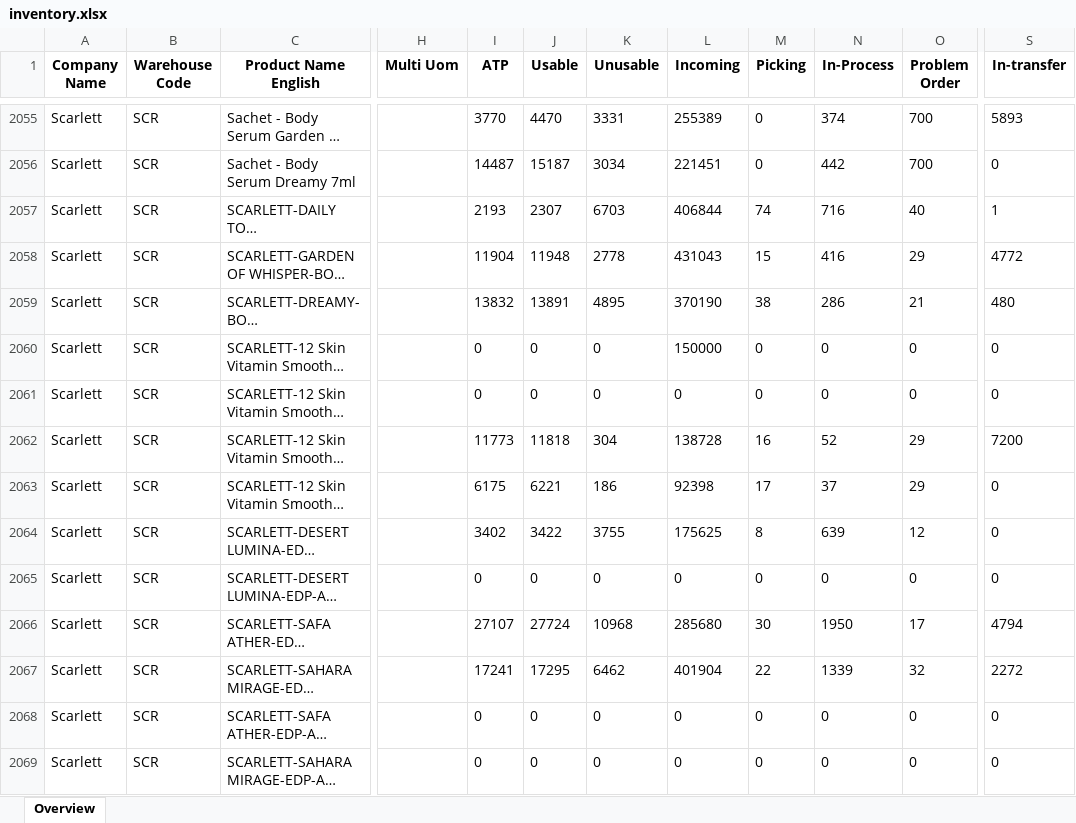
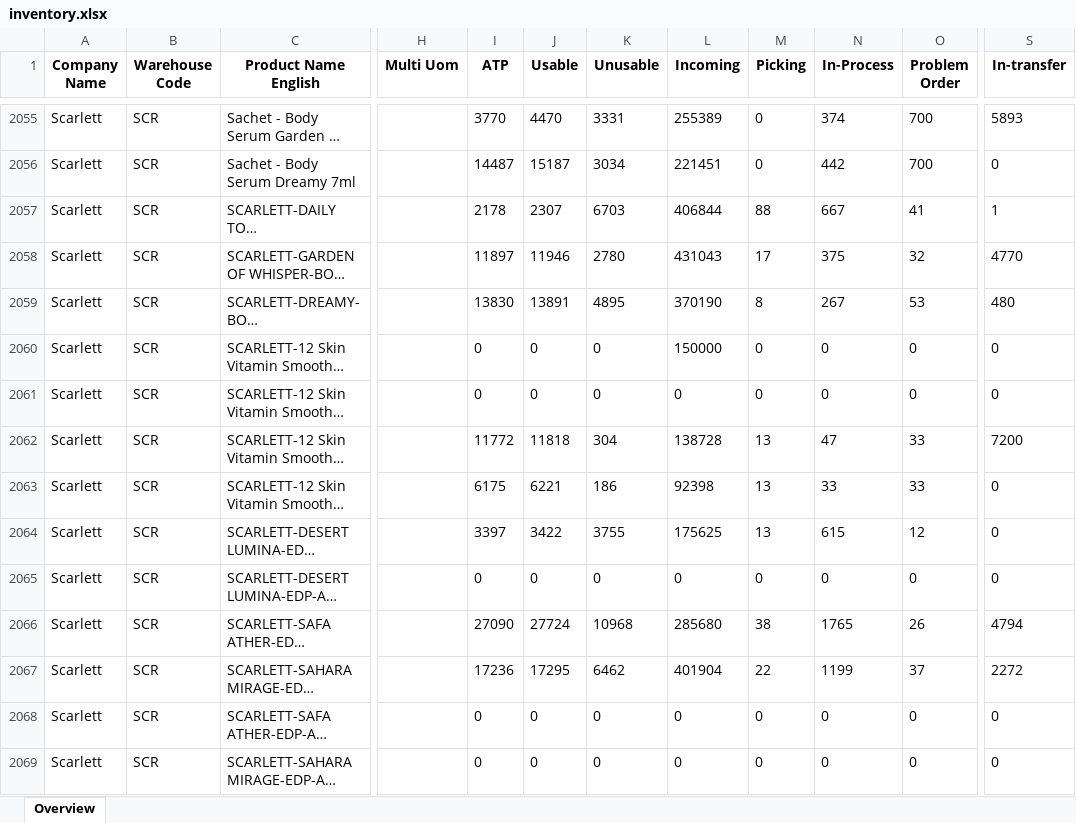
Before and after one commit to Arianfirm/scarlett-daily-order-dashboard-Marketplace, an Excel workbook: data/inventory.xlsx, sheet Overview, drawn as a sheet; only a part is shown, gaps mark what is left out; long unchanged cells end in …; values as stored, in another font and other column widths than the file's, no borders; the diff covers the shown part only; the diff names each change by its address in the sheet, - before the commit and + after, or states it on an @@ line.

```diff
--- a/data/inventory.xlsx (sheet Overview)
+++ b/data/inventory.xlsx (sheet Overview)
-I2057 (ATP): 2193
+I2057 (ATP): 2178
-M2057 (Picking): 74
+M2057 (Picking): 88
-N2057 (In-Process): 716
+N2057 (In-Process): 667
-O2057 (Problem Order): 40
+O2057 (Problem Order): 41
-I2058 (ATP): 11904
+I2058 (ATP): 11897
-J2058 (Usable): 11948
+J2058 (Usable): 11946
-K2058 (Unusable): 2778
+K2058 (Unusable): 2780
-M2058 (Picking): 15
+M2058 (Picking): 17
-N2058 (In-Process): 416
+N2058 (In-Process): 375
-O2058 (Problem Order): 29
+O2058 (Problem Order): 32
-S2058 (In-transfer): 4772
+S2058 (In-transfer): 4770
-I2059 (ATP): 13832
+I2059 (ATP): 13830
-M2059 (Picking): 38
+M2059 (Picking): 8
-N2059 (In-Process): 286
+N2059 (In-Process): 267
-O2059 (Problem Order): 21
+O2059 (Problem Order): 53
-I2062 (ATP): 11773
+I2062 (ATP): 11772
-M2062 (Picking): 16
+M2062 (Picking): 13
-N2062 (In-Process): 52
+N2062 (In-Process): 47
-O2062:O2063 (Problem Order): 29
+O2062:O2063 (Problem Order): 33
-M2063 (Picking): 17
+M2063 (Picking): 13
-N2063 (In-Process): 37
+N2063 (In-Process): 33
-I2064 (ATP): 3402
+I2064 (ATP): 3397
-M2064 (Picking): 8
+M2064 (Picking): 13
-N2064 (In-Process): 639
+N2064 (In-Process): 615
-I2066 (ATP): 27107
+I2066 (ATP): 27090
-M2066 (Picking): 30
+M2066 (Picking): 38
-N2066 (In-Process): 1950
+N2066 (In-Process): 1765
-O2066 (Problem Order): 17
+O2066 (Problem Order): 26
-I2067 (ATP): 17241
+I2067 (ATP): 17236
-N2067 (In-Process): 1339
+N2067 (In-Process): 1199
-O2067 (Problem Order): 32
+O2067 (Problem Order): 37
```
Also changed, not shown: 264 edited cells elsewhere in this sheet, 5 other files.
